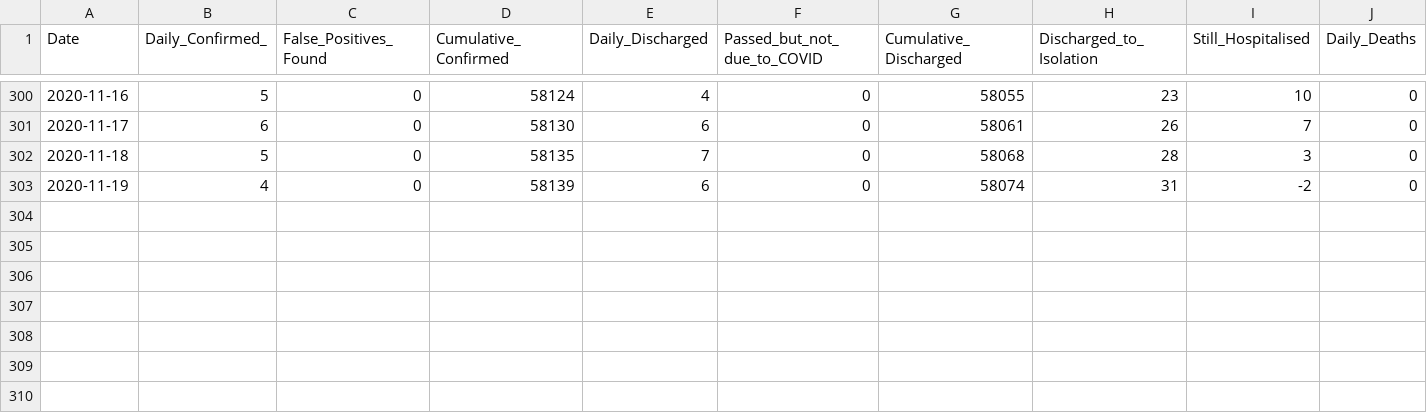
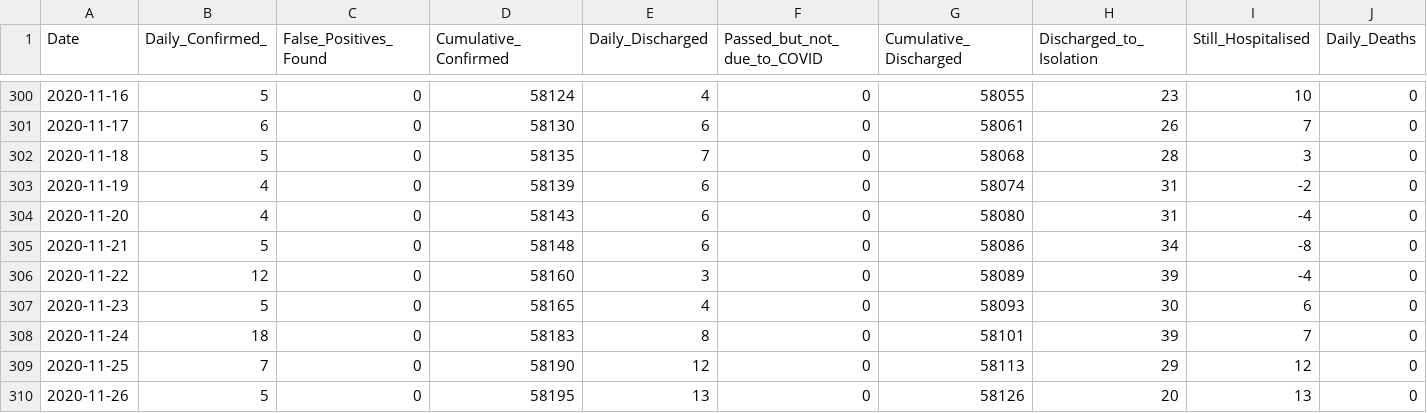
Before and after one commit to hxchua/datadoubleconfirm, a CSV file: datasets/covid19_sg.csv, drawn as a sheet; only a part is shown, gaps mark what is left out; rows hold the shown columns only; the diff names each change by its address in the sheet, - before the commit and + after, or states it on an @@ line.

Commit message:
Update covid19_sg csv

```diff
--- a/datasets/covid19_sg.csv
+++ b/datasets/covid19_sg.csv
+row 304: 2020-11-20 | 4 | 0 | 58143 | 6 | 0 | 58080 | 31 | -4 | 0
+row 305: 2020-11-21 | 5 | 0 | 58148 | 6 | 0 | 58086 | 34 | -8 | 0
+row 306: 2020-11-22 | 12 | 0 | 58160 | 3 | 0 | 58089 | 39 | -4 | 0
+row 307: 2020-11-23 | 5 | 0 | 58165 | 4 | 0 | 58093 | 30 | 6 | 0
+row 308: 2020-11-24 | 18 | 0 | 58183 | 8 | 0 | 58101 | 39 | 7 | 0
+row 309: 2020-11-25 | 7 | 0 | 58190 | 12 | 0 | 58113 | 29 | 12 | 0
+row 310: 2020-11-26 | 5 | 0 | 58195 | 13 | 0 | 58126 | 20 | 13 | 0
```
